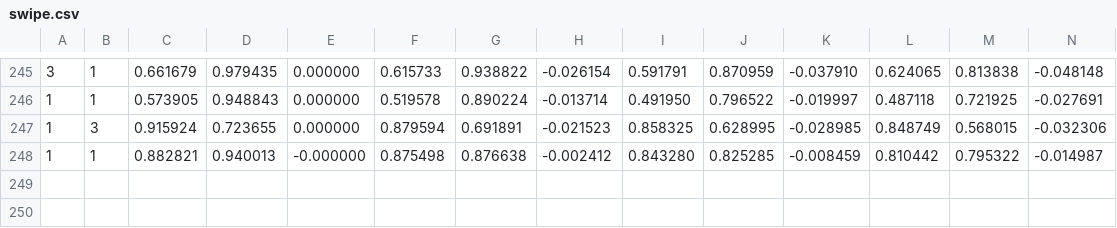
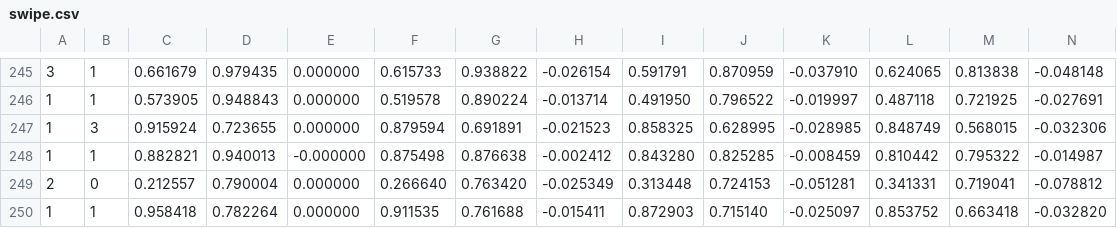
Before and after one commit to KreativeThinker/Dynago, a CSV file: dynago/data/swipe.csv, drawn as a sheet; only a part is shown, gaps mark what is left out; rows hold the shown columns only; the diff names each change by its address in the sheet, - before the commit and + after, or states it on an @@ line.

```diff
--- a/dynago/data/swipe.csv
+++ b/dynago/data/swipe.csv
+row 249: 2 | 0 | 0.212557 | 0.790004 | 0.000000 | 0.266640 | 0.763420 | -0.025349 | 0.313448 | 0.724153 | -0.051281 | 0.341331 | 0.719041 | -0.078812
+row 250: 1 | 1 | 0.958418 | 0.782264 | 0.000000 | 0.911535 | 0.761688 | -0.015411 | 0.872903 | 0.715140 | -0.025097 | 0.853752 | 0.663418 | -0.032820
```
Also changed, not shown: 3 other files.
